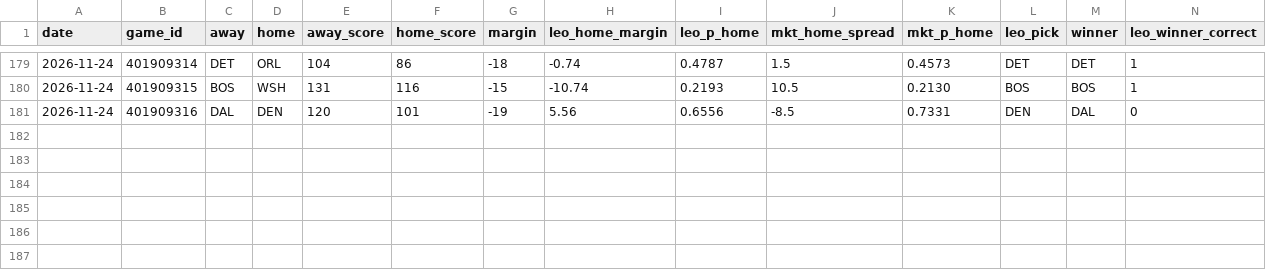
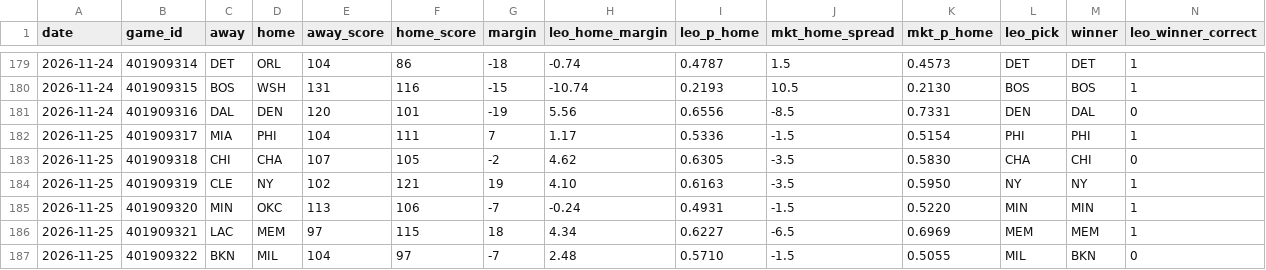
Before and after one commit to flychico/lydiaslab, a CSV file: data/nba/results-ledger.csv, drawn as a sheet; only a part is shown, gaps mark what is left out; rows hold the shown columns only; the diff names each change by its address in the sheet, - before the commit and + after, or states it on an @@ line.

```diff
--- a/data/nba/results-ledger.csv
+++ b/data/nba/results-ledger.csv
+row 182: 2026-11-25 | 401909317 | MIA | PHI | 104 | 111 | 7 | 1.17 | 0.5336 | -1.5 | 0.5154 | PHI | PHI | 1
+row 183: 2026-11-25 | 401909318 | CHI | CHA | 107 | 105 | -2 | 4.62 | 0.6305 | -3.5 | 0.5830 | CHA | CHI | 0
+row 184: 2026-11-25 | 401909319 | CLE | NY | 102 | 121 | 19 | 4.10 | 0.6163 | -3.5 | 0.5950 | NY | NY | 1
+row 185: 2026-11-25 | 401909320 | MIN | OKC | 113 | 106 | -7 | -0.24 | 0.4931 | -1.5 | 0.5220 | MIN | MIN | 1
+row 186: 2026-11-25 | 401909321 | LAC | MEM | 97 | 115 | 18 | 4.34 | 0.6227 | -6.5 | 0.6969 | MEM | MEM | 1
+row 187: 2026-11-25 | 401909322 | BKN | MIL | 104 | 97 | -7 | 2.48 | 0.5710 | -1.5 | 0.5055 | MIL | BKN | 0
```
Also changed, not shown: 57 other files.
